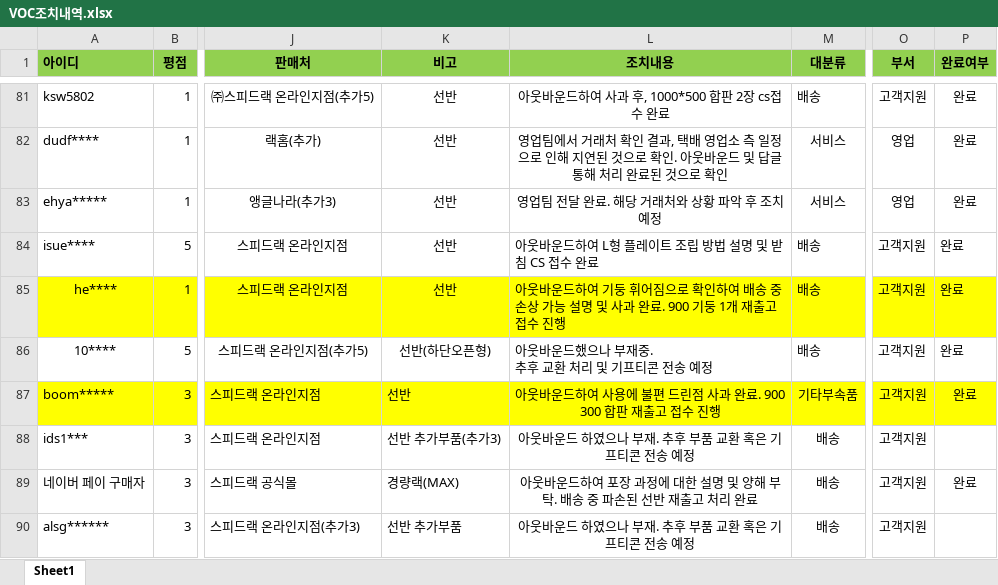
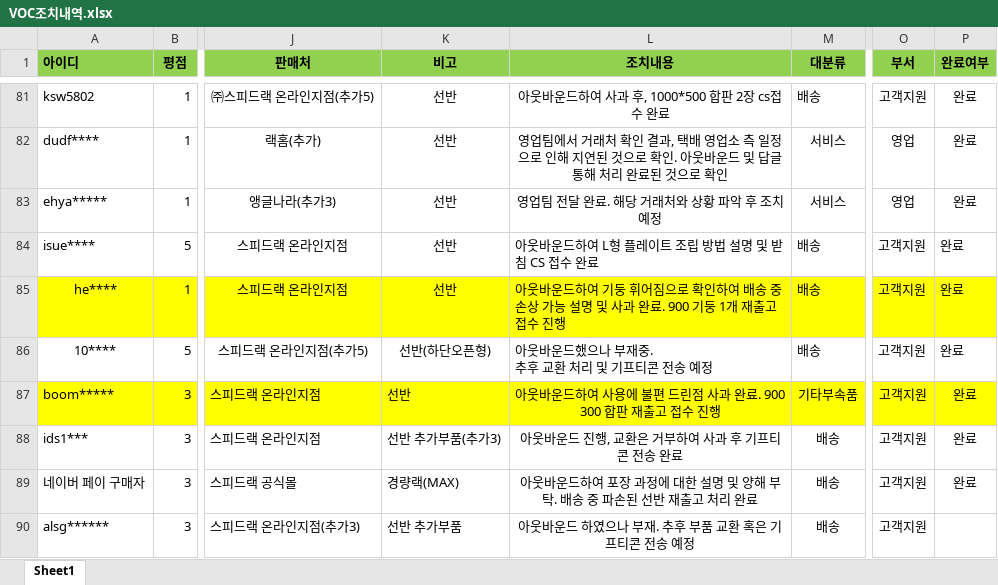
Before and after one commit to speedrack/VOC, an Excel workbook: VOC조치내역.xlsx, sheet Sheet1, drawn as a sheet; only a part is shown, gaps mark what is left out; values as stored, in another font and other column widths than the file's, no borders; the diff names each change by its address in the sheet, - before the commit and + after, or states it on an @@ line.

Commit message:
Update VOC조치내역.xlsx

```diff
--- a/VOC조치내역.xlsx (sheet Sheet1)
+++ b/VOC조치내역.xlsx (sheet Sheet1)
-L88 (조치내용): 아웃바운드 하였으나 부재. 추후 부품 교환 혹은 기프티콘 전송 예정
+L88 (조치내용): 아웃바운드 진행, 교환은 거부하여 사과 후 기프티콘 전송 완료
-P88 (완료여부): (empty)
+P88 (완료여부): 완료
```
